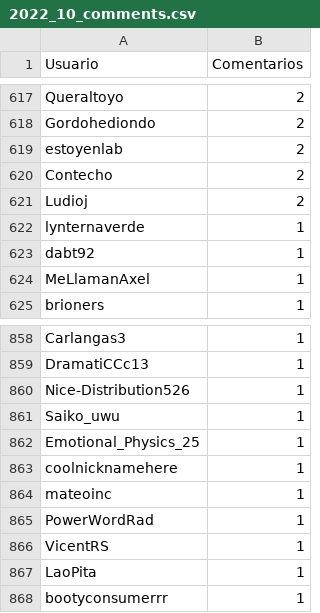
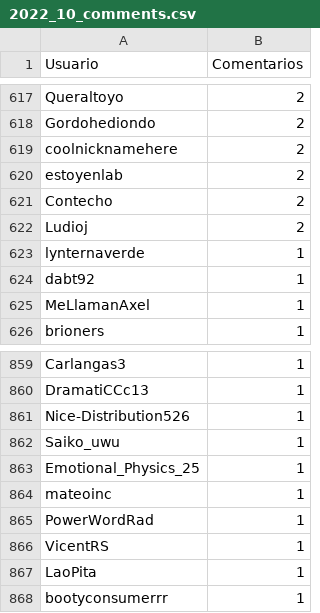
Before and after one commit to djxzinik/rChileRandom-Bot, a CSV file: weekly/2022_10_comments.csv, drawn as a sheet; only a part is shown, gaps mark what is left out; removed rows and columns are numbered as before the commit, all else as after; the diff names each change by its address in the sheet, - before the commit and + after, or states it on an @@ line.

```diff
--- a/weekly/2022_10_comments.csv
+++ b/weekly/2022_10_comments.csv
+row 619: coolnicknamehere | 2
-row 863: coolnicknamehere | 1
```
Also changed, not shown: Users_comments.csv, weekly/current_comments.csv, 2 other files.
